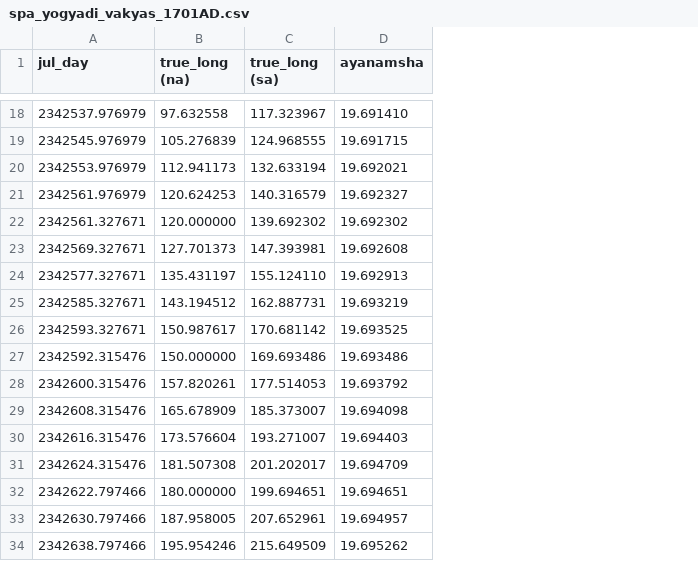
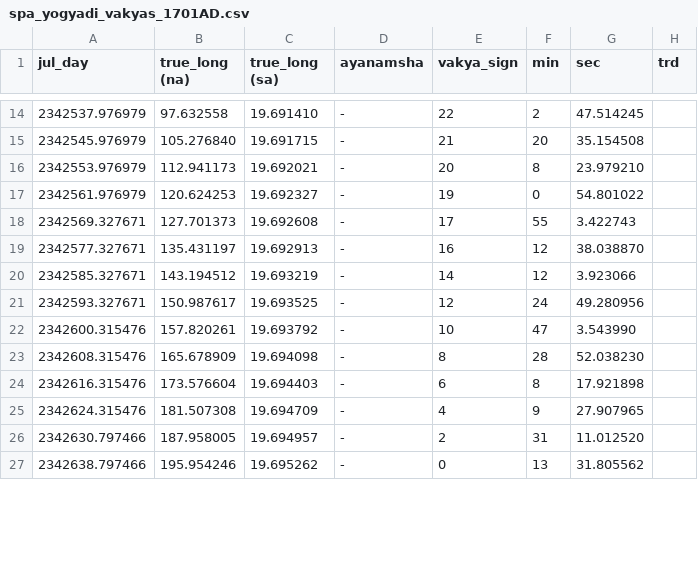
Before and after one commit to aniketh-g/vAkyapaJcAGgam, a CSV file: SPA_c_implementation/tables/spa_yogyadi_vakyas_1701AD.csv, drawn as a sheet; only a part is shown, gaps mark what is left out; removed rows and columns are numbered as before the commit, all else as after; the diff covers the shown part only; the diff names each change by its address in the sheet, - before the commit and + after, or states it on an @@ line.

Commit message:
Generated YogyadiVakya tables for different years

```diff
--- a/SPA_c_implementation/tables/spa_yogyadi_vakyas_1701AD.csv
+++ b/SPA_c_implementation/tables/spa_yogyadi_vakyas_1701AD.csv
+column E (vakya_sign), rows 14-27: 22 | 21 | 20 | 19 | 17 | 16 | 14 | 12 | 10 | 8 | 6 | 4 | 2 | 0
+column F (min), rows 14-27: 2 | 20 | 8 | 0 | 55 | 12 | 12 | 24 | 47 | 28 | 8 | 9 | 31 | 13
+column G (sec), rows 14-27: 47.514245 | 35.154508 | 23.979210 | 54.801022 | 3.422743 | 38.038870 | 3.923066 | 49.280956 | 3.543990 | 52.038230 | 17.921898 | 27.907965 | 11.012520 | 31.805562
+column H (trd), empty
-C14 (true_long (sa)): 117.323967
+C14 (true_long (sa)): 19.691410
-D14 (ayanamsha): 19.691410
+D14 (ayanamsha): -
-B15 (true_long (na)): 105.276839
+B15 (true_long (na)): 105.276840
-C15 (true_long (sa)): 124.968555
+C15 (true_long (sa)): 19.691715
-D15 (ayanamsha): 19.691715
+D15 (ayanamsha): -
-C16 (true_long (sa)): 132.633194
+C16 (true_long (sa)): 19.692021
-D16 (ayanamsha): 19.692021
+D16 (ayanamsha): -
-C17 (true_long (sa)): 140.316579
+C17 (true_long (sa)): 19.692327
-D17 (ayanamsha): 19.692327
+D17 (ayanamsha): -
-row 22: 2342561.327671 | 120.000000 | 139.692302 | 19.692302
-C18 (true_long (sa)): 147.393981
+C18 (true_long (sa)): 19.692608
-D18 (ayanamsha): 19.692608
+D18 (ayanamsha): -
-C19 (true_long (sa)): 155.124110
+C19 (true_long (sa)): 19.692913
-D19 (ayanamsha): 19.692913
+D19 (ayanamsha): -
-C20 (true_long (sa)): 162.887731
+C20 (true_long (sa)): 19.693219
-D20 (ayanamsha): 19.693219
+D20 (ayanamsha): -
-C21 (true_long (sa)): 170.681142
+C21 (true_long (sa)): 19.693525
-D21 (ayanamsha): 19.693525
+D21 (ayanamsha): -
-row 27: 2342592.315476 | 150.000000 | 169.693486 | 19.693486
-C22 (true_long (sa)): 177.514053
+C22 (true_long (sa)): 19.693792
-D22 (ayanamsha): 19.693792
+D22 (ayanamsha): -
-C23 (true_long (sa)): 185.373007
+C23 (true_long (sa)): 19.694098
-D23 (ayanamsha): 19.694098
+D23 (ayanamsha): -
-C24 (true_long (sa)): 193.271007
+C24 (true_long (sa)): 19.694403
-D24 (ayanamsha): 19.694403
+D24 (ayanamsha): -
-C25 (true_long (sa)): 201.202017
+C25 (true_long (sa)): 19.694709
-D25 (ayanamsha): 19.694709
+D25 (ayanamsha): -
-row 32: 2342622.797466 | 180.000000 | 199.694651 | 19.694651
-C26 (true_long (sa)): 207.652961
+C26 (true_long (sa)): 19.694957
-D26 (ayanamsha): 19.694957
+D26 (ayanamsha): -
-C27 (true_long (sa)): 215.649509
+C27 (true_long (sa)): 19.695262
-D27 (ayanamsha): 19.695262
+D27 (ayanamsha): -
```
Also changed, not shown: 9 removed rows and 68 edited cells elsewhere in this file, SPA_c_implementation/tables/spa_the_rs_1703.csv, SPA_c_implementation/tables/spa_yogyadi_vakyas_2023AD.csv, 46 other files.
